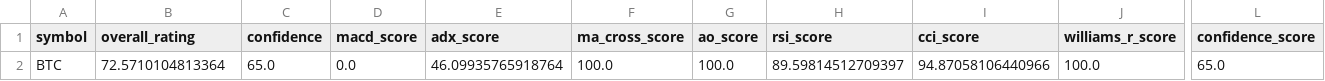
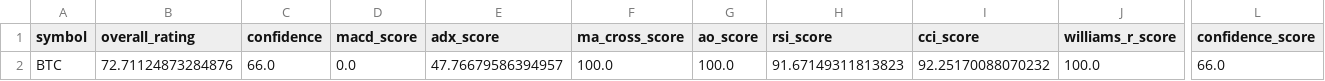
Before and after one commit to cr7pto0-py/crypto-tech-agent, a CSV file: crypto_top20_ratings.csv, drawn as a sheet; only a part is shown, gaps mark what is left out; the diff names each change by its address in the sheet, - before the commit and + after, or states it on an @@ line.

```diff
--- a/crypto_top20_ratings.csv
+++ b/crypto_top20_ratings.csv
-B2 (overall_rating): 72.5710104813364
+B2 (overall_rating): 72.71124873284876
-C2 (confidence): 65.0
+C2 (confidence): 66.0
-E2 (adx_score): 46.09935765918764
+E2 (adx_score): 47.76679586394957
-H2 (rsi_score): 89.59814512709397
+H2 (rsi_score): 91.67149311813823
-I2 (cci_score): 94.87058106440966
+I2 (cci_score): 92.25170088070232
-L2 (confidence_score): 65.0
+L2 (confidence_score): 66.0
```
